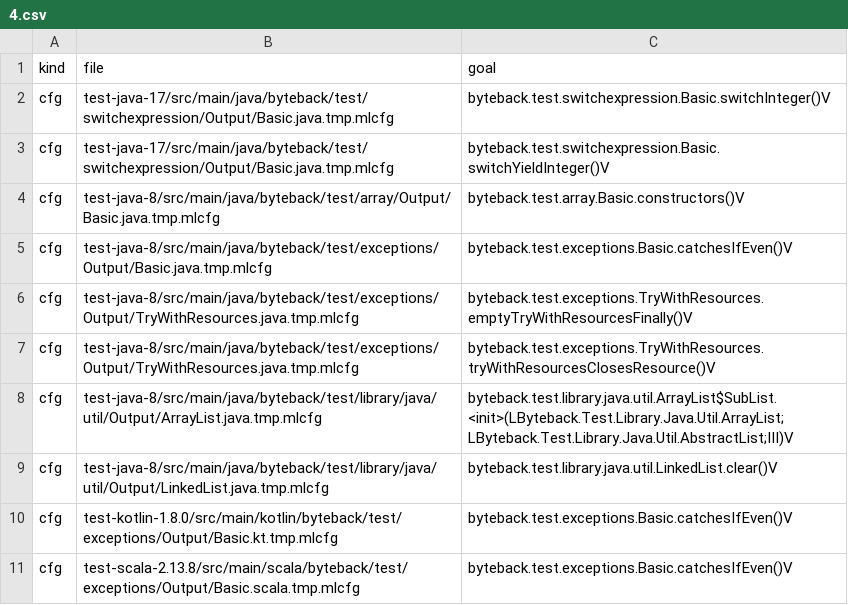
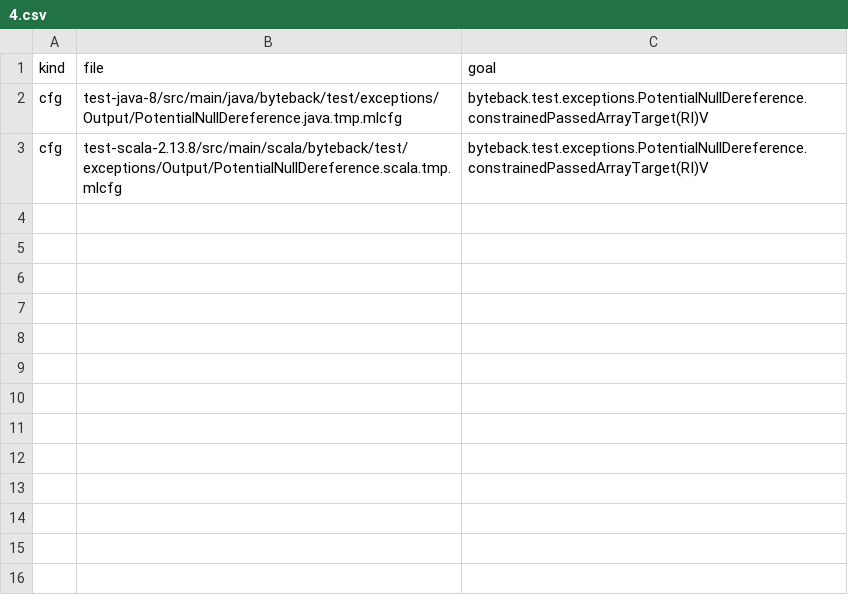
Before and after one commit to maggicl/WhyBack, a CSV file: byteback-test/data/4.csv, drawn as a sheet.

```diff
--- a/byteback-test/data/4.csv
+++ b/byteback-test/data/4.csv
@@ -1,11 +1,3 @@
 kind,file,goal
-cfg,test-java-17/src/main/java/byteback/test/switchexpression/Output/Basic.java.tmp.mlcfg,byteback.test.switchexpression.Basic.switchInteger()V
-cfg,test-java-17/src/main/java/byteback/test/switchexpression/Output/Basic.java.tmp.mlcfg,byteback.test.switchexpression.Basic.switchYieldInteger()V
-cfg,test-java-8/src/main/java/byteback/test/array/Output/Basic.java.tmp.mlcfg,byteback.test.array.Basic.constructors()V
-cfg,test-java-8/src/main/java/byteback/test/exceptions/Output/Basic.java.tmp.mlcfg,byteback.test.exceptions.Basic.catchesIfEven()V
-cfg,test-java-8/src/main/java/byteback/test/exceptions/Output/TryWithResources.java.tmp.mlcfg,byteback.test.exceptions.TryWithResources.emptyTryWithResourcesFinally()V
-cfg,test-java-8/src/main/java/byteback/test/exceptions/Output/TryWithResources.java.tmp.mlcfg,byteback.test.exceptions.TryWithResources.tryWithResourcesClosesResource()V
-cfg,test-java-8/src/main/java/byteback/test/library/java/util/Output/ArrayList.java.tmp.mlcfg,byteback.test.library.java.util.ArrayList$SubList.<init>(LByteback.Test.Library.Java.Util.ArrayList;LByteback.Test.Library.Java.Util.AbstractList;III)V
-cfg,test-java-8/src/main/java/byteback/test/library/java/util/Output/LinkedList.java.tmp.mlcfg,byteback.test.library.java.util.LinkedList.clear()V
-cfg,test-kotlin-1.8.0/src/main/kotlin/byteback/test/exceptions/Output/Basic.kt.tmp.mlcfg,byteback.test.exceptions.Basic.catchesIfEven()V
-cfg,test-scala-2.13.8/src/main/scala/byteback/test/exceptions/Output/Basic.scala.tmp.mlcfg,byteback.test.exceptions.Basic.catchesIfEven()V
+cfg,test-java-8/src/main/java/byteback/test/exceptions/Output/PotentialNullDereference.java.tmp.mlcfg,byteback.test.exceptions.PotentialNullDereference.constrainedPassedArrayTarget(RI)V
+cfg,test-scala-2.13.8/src/main/scala/byteback/test/exceptions/Output/PotentialNullDereference.scala.tmp.mlcfg,byteback.test.exceptions.PotentialNullDereference.constrainedPassedArrayTarget(RI)V
```
Also changed, not shown: 22 other files.
